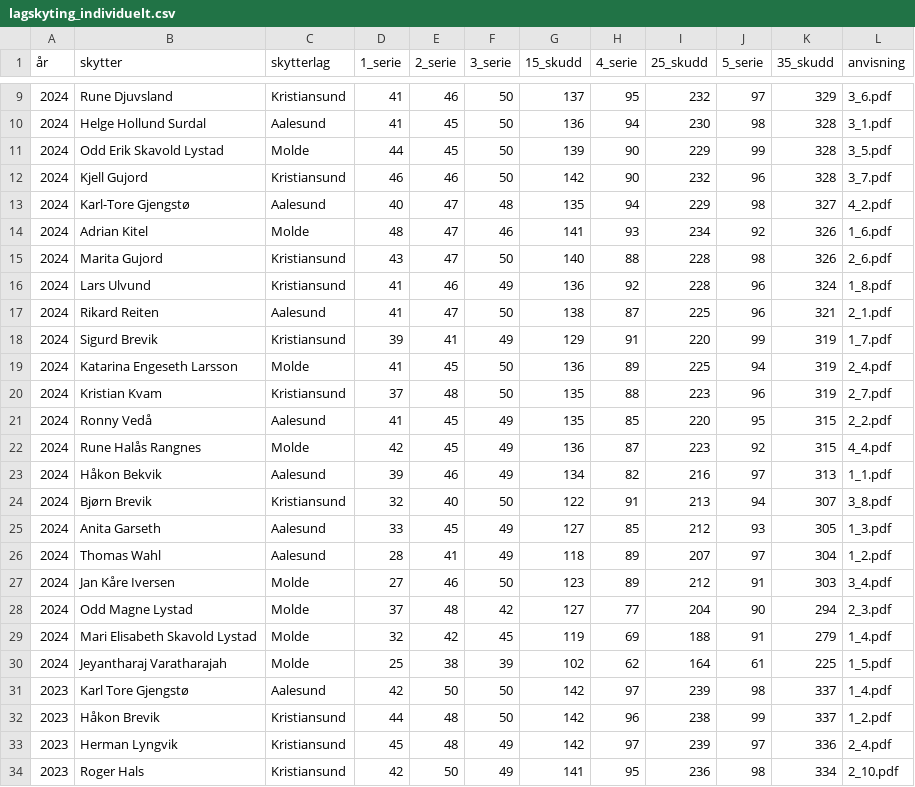
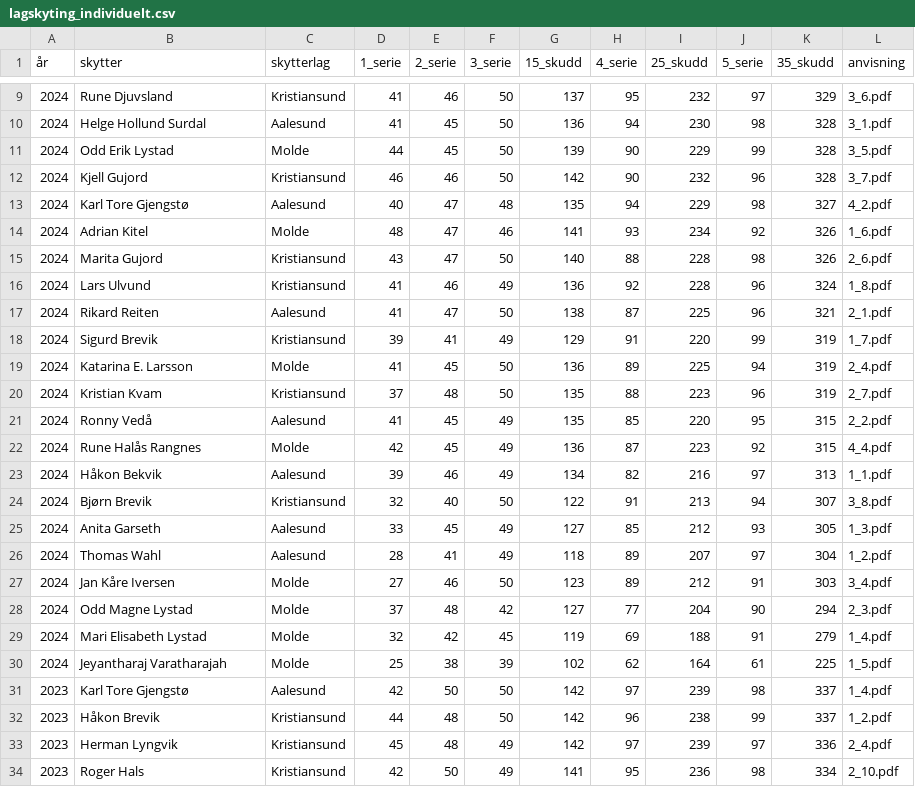
Before and after one commit to byskyting/byskyting.github.io, a CSV file: _data/lagskyting_individuelt.csv, drawn as a sheet; only a part is shown, gaps mark what is left out.

Commit message:
Update lagskyting_individuelt.csv

```diff
--- a/_data/lagskyting_individuelt.csv
+++ b/_data/lagskyting_individuelt.csv
@@ -10,5 +10,5 @@
 2024,Helge Hollund Surdal,Aalesund,41,45,50,136,94,230,98,328,3_1.pdf
-2024,Odd Erik Skavold Lystad,Molde,44,45,50,139,90,229,99,328,3_5.pdf
+2024,Odd Erik Lystad,Molde,44,45,50,139,90,229,99,328,3_5.pdf
 2024,Kjell Gujord,Kristiansund,46,46,50,142,90,232,96,328,3_7.pdf
-2024,Karl-Tore Gjengstø,Aalesund,40,47,48,135,94,229,98,327,4_2.pdf
+2024,Karl Tore Gjengstø,Aalesund,40,47,48,135,94,229,98,327,4_2.pdf
 2024,Adrian Kitel,Molde,48,47,46,141,93,234,92,326,1_6.pdf
@@ -18,3 +18,3 @@
 2024,Sigurd Brevik,Kristiansund,39,41,49,129,91,220,99,319,1_7.pdf
-2024,Katarina Engeseth Larsson,Molde,41,45,50,136,89,225,94,319,2_4.pdf
+2024,Katarina E. Larsson,Molde,41,45,50,136,89,225,94,319,2_4.pdf
 2024,Kristian Kvam,Kristiansund,37,48,50,135,88,223,96,319,2_7.pdf
@@ -28,3 +28,3 @@
 2024,Odd Magne Lystad,Molde,37,48,42,127,77,204,90,294,2_3.pdf
-2024,Mari Elisabeth Skavold Lystad,Molde,32,42,45,119,69,188,91,279,1_4.pdf
+2024,Mari Elisabeth Lystad,Molde,32,42,45,119,69,188,91,279,1_4.pdf
 2024,Jeyantharaj Varatharajah,Molde,25,38,39,102,62,164,61,225,1_5.pdf
```
